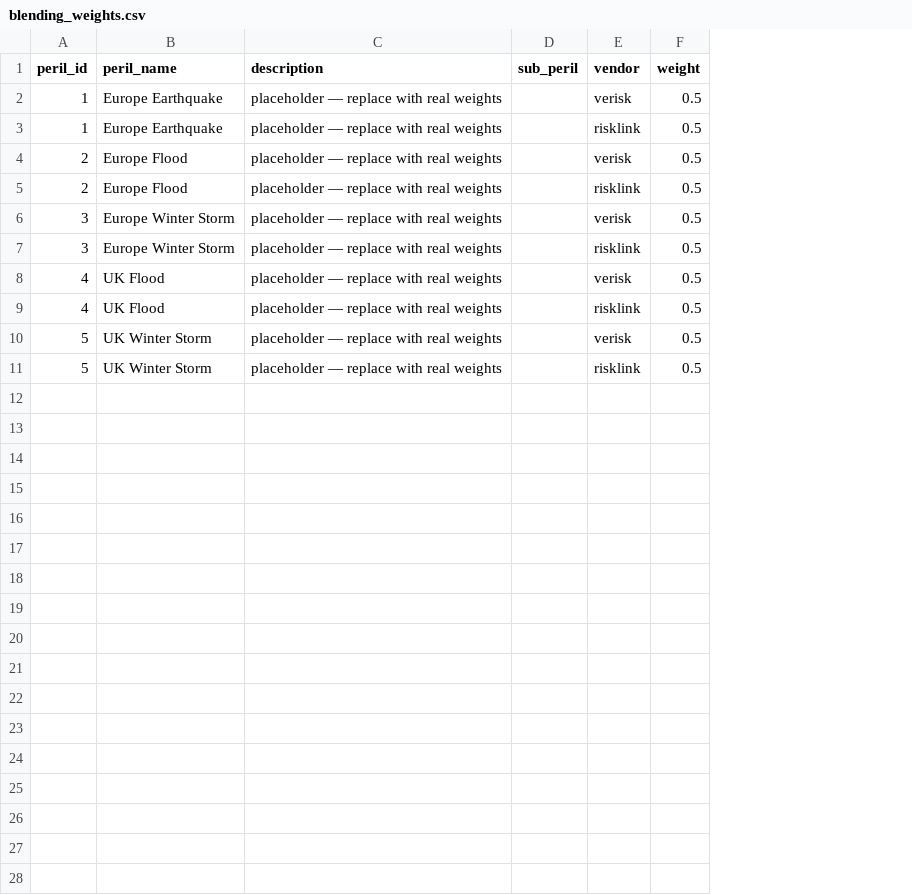
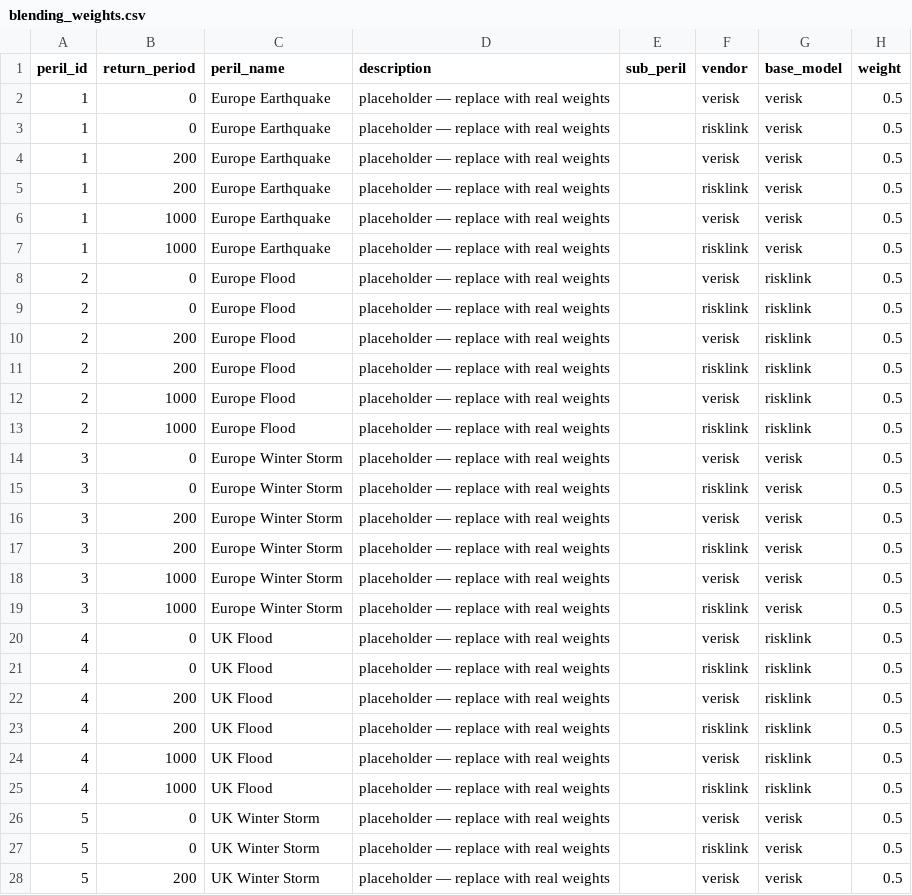
Before and after one commit to richardrh/rollup-dbt, a CSV file: data/seeds/vor/blending_weights.csv, drawn as a sheet; only a part is shown; addresses are those after the commit; the diff covers the shown part only; the diff names each change by its address in the sheet, - before the commit and + after, or states it on an @@ line.

Commit message:
feat(blending): add return-period weight buckets

```diff
--- a/data/seeds/vor/blending_weights.csv
+++ b/data/seeds/vor/blending_weights.csv
+column B (return_period), rows 6-9: 1000 | 1000 | 0 | 0; rows 18-21: 1000 | 1000 | 0 | 0; rows 26-27: 0 | 0
+column G (base_model), rows 6-9: verisk | verisk | risklink | risklink; rows 18-21: verisk | verisk | risklink | risklink; rows 26-27: verisk | verisk
+row 2: 1 | 0 | Europe Earthquake | placeholder — replace with real weights |  | verisk | verisk | 0.5
+row 3: 1 | 0 | Europe Earthquake | placeholder — replace with real weights |  | risklink | verisk | 0.5
+row 4: 1 | 200 | Europe Earthquake | placeholder — replace with real weights |  | verisk | verisk | 0.5
+row 5: 1 | 200 | Europe Earthquake | placeholder — replace with real weights |  | risklink | verisk | 0.5
+row 10: 2 | 200 | Europe Flood | placeholder — replace with real weights |  | verisk | risklink | 0.5
+row 11: 2 | 200 | Europe Flood | placeholder — replace with real weights |  | risklink | risklink | 0.5
+row 12: 2 | 1000 | Europe Flood | placeholder — replace with real weights |  | verisk | risklink | 0.5
+row 13: 2 | 1000 | Europe Flood | placeholder — replace with real weights |  | risklink | risklink | 0.5
+row 14: 3 | 0 | Europe Winter Storm | placeholder — replace with real weights |  | verisk | verisk | 0.5
+row 15: 3 | 0 | Europe Winter Storm | placeholder — replace with real weights |  | risklink | verisk | 0.5
+row 16: 3 | 200 | Europe Winter Storm | placeholder — replace with real weights |  | verisk | verisk | 0.5
+row 17: 3 | 200 | Europe Winter Storm | placeholder — replace with real weights |  | risklink | verisk | 0.5
+row 22: 4 | 200 | UK Flood | placeholder — replace with real weights |  | verisk | risklink | 0.5
+row 23: 4 | 200 | UK Flood | placeholder — replace with real weights |  | risklink | risklink | 0.5
+row 24: 4 | 1000 | UK Flood | placeholder — replace with real weights |  | verisk | risklink | 0.5
+row 25: 4 | 1000 | UK Flood | placeholder — replace with real weights |  | risklink | risklink | 0.5
+row 28: 5 | 200 | UK Winter Storm | placeholder — replace with real weights |  | verisk | verisk | 0.5
```
Also changed, not shown: 3 added rows elsewhere in this file, 16 other files.
